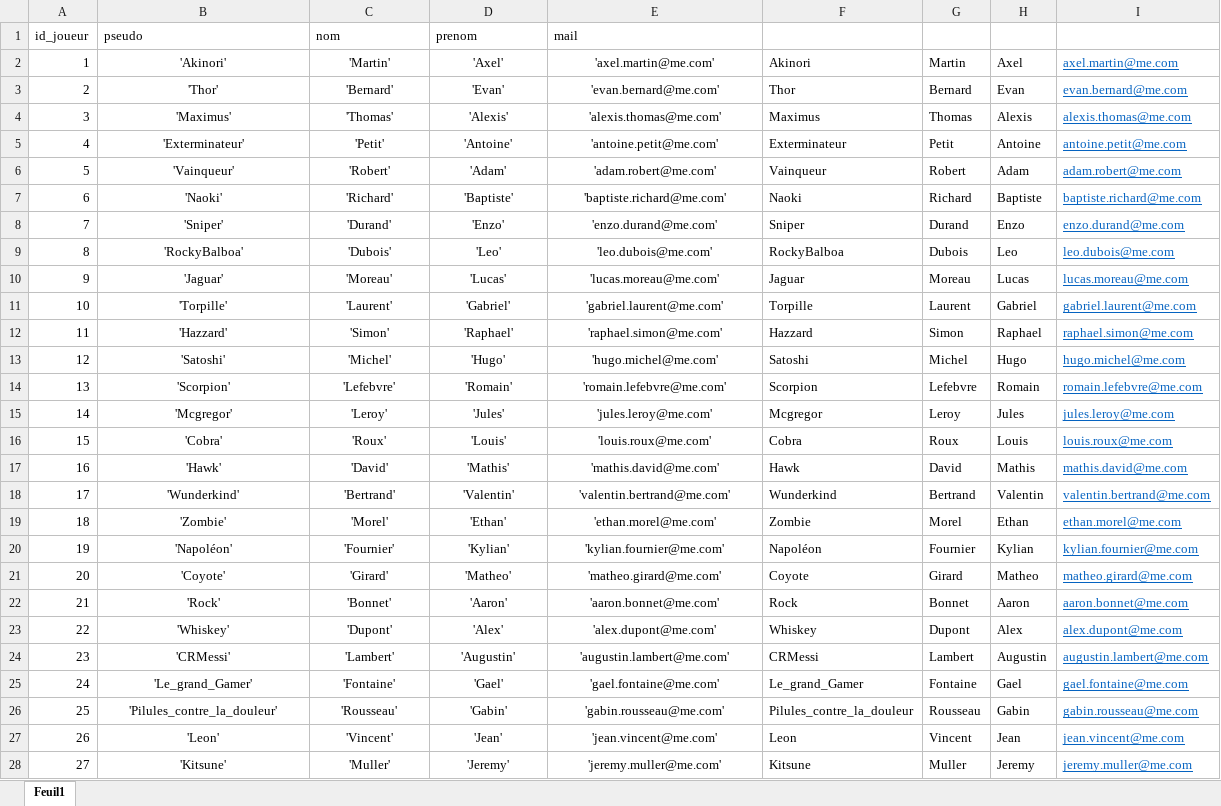
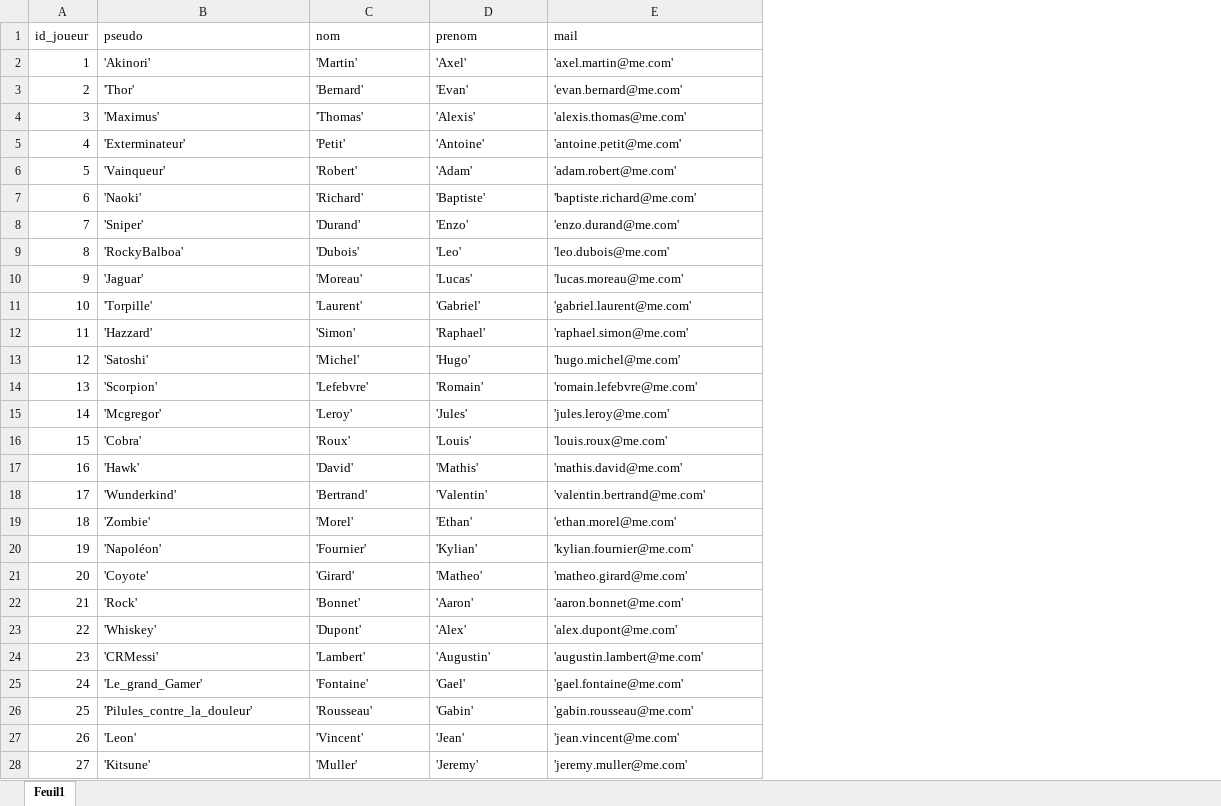
Before and after one commit to fbour33/sgbd-jeux, an Excel workbook: bdd_excel/Joueurs.xlsx, sheet Feuil1, drawn as a sheet; only a part is shown; values as stored, in another font and other column widths than the file's, no borders; the diff covers the shown part only; the diff names each change by its address in the sheet, - before the commit and + after, or states it on an @@ line.

```diff
--- a/bdd_excel/Joueurs.xlsx (sheet Feuil1)
+++ b/bdd_excel/Joueurs.xlsx (sheet Feuil1)
-column F, rows 2-28: Akinori | Thor | Maximus | Exterminateur | Vainqueur | Naoki | Sniper | RockyBalboa | Jaguar | Torpille | Hazzard | Satoshi | Scorpion | Mcgregor | Cobra | Hawk | Wunderkind | Zombie | Napoléon | Coyote | Rock | Whiskey | CRMessi | Le_grand_Gamer | Pilules_contre_la_douleur | Leon | Kitsune
-column G, rows 2-28: Martin | Bernard | Thomas | Petit | Robert | Richard | Durand | Dubois | Moreau | Laurent | Simon | Michel | Lefebvre | Leroy | Roux | David | Bertrand | Morel | Fournier | Girard | Bonnet | Dupont | Lambert | Fontaine | Rousseau | Vincent | Muller
-column H, rows 2-28: Axel | Evan | Alexis | Antoine | Adam | Baptiste | Enzo | Leo | Lucas | Gabriel | Raphael | Hugo | Romain | Jules | Louis | Mathis | Valentin | Ethan | Kylian | Matheo | Aaron | Alex | Augustin | Gael | Gabin | Jean | Jeremy
-column I, rows 2-28: axel.martin@me.com | evan.bernard@me.com | alexis.thomas@me.com | antoine.petit@me.com | adam.robert@me.com | baptiste.richard@me.com | enzo.durand@me.com | leo.dubois@me.com | lucas.moreau@me.com | gabriel.laurent@me.com | raphael.simon@me.com | hugo.michel@me.com | romain.lefebvre@me.com | jules.leroy@me.com | louis.roux@me.com | mathis.david@me.com | valentin.bertrand@me.com | ethan.morel@me.com | kylian.fournier@me.com | matheo.girard@me.com | aaron.bonnet@me.com | alex.dupont@me.com | augustin.lambert@me.com | gael.fontaine@me.com | gabin.rousseau@me.com | jean.vincent@me.com | jeremy.muller@me.com
-B2:E28 alignment: center
+B2:E28 alignment: left
```
Also changed, not shown: cell formats elsewhere in this sheet, formulas that keep their value, bdd_excel/Avis.xlsx, bdd_excel/Configurations.xlsx, 51 other files.
